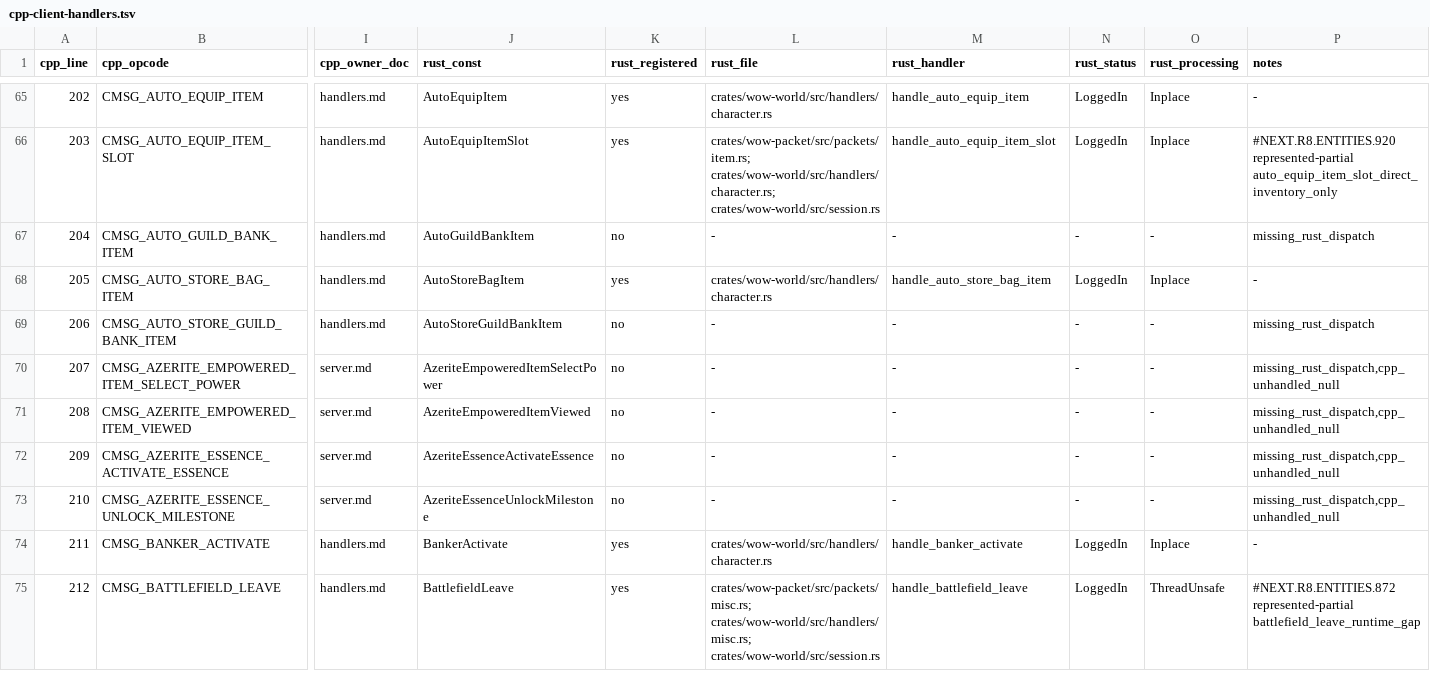
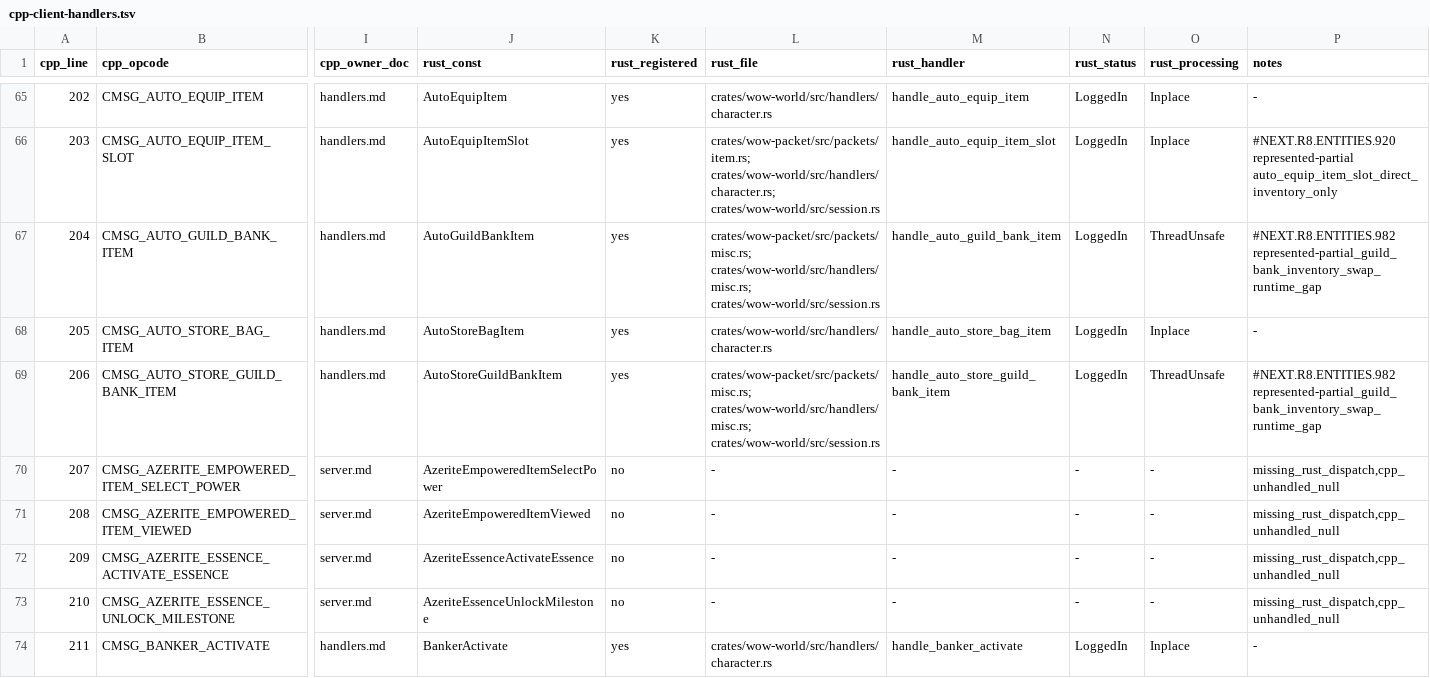
Before and after one commit to alseif0x/rustycore, a TSV file: docs/migration/inventory/cpp-client-handlers.tsv, drawn as a sheet; only a part is shown, gaps mark what is left out; the shorter side is filled out with more unchanged rows; the diff names each change by its address in the sheet, - before the commit and + after, or states it on an @@ line.

Commit message:
Handle represented guild bank inventory moves

```diff
--- a/docs/migration/inventory/cpp-client-handlers.tsv
+++ b/docs/migration/inventory/cpp-client-handlers.tsv
-K67 (rust_registered): no
+K67 (rust_registered): yes
-L67 (rust_file): -
+L67 (rust_file): crates/wow-packet/src/packets/misc.rs; crates/wow-world/src/handlers/misc.rs; crates/wow-world/src/session.rs
-M67 (rust_handler): -
+M67 (rust_handler): handle_auto_guild_bank_item
-N67 (rust_status): -
+N67 (rust_status): LoggedIn
-O67 (rust_processing): -
+O67 (rust_processing): ThreadUnsafe
-P67 (notes): missing_rust_dispatch
+P67 (notes): #NEXT.R8.ENTITIES.982 represented-partial_guild_bank_inventory_swap_runtime_gap
-K69 (rust_registered): no
+K69 (rust_registered): yes
-L69 (rust_file): -
+L69 (rust_file): crates/wow-packet/src/packets/misc.rs; crates/wow-world/src/handlers/misc.rs; crates/wow-world/src/session.rs
-M69 (rust_handler): -
+M69 (rust_handler): handle_auto_store_guild_bank_item
-N69 (rust_status): -
+N69 (rust_status): LoggedIn
-O69 (rust_processing): -
+O69 (rust_processing): ThreadUnsafe
-P69 (notes): missing_rust_dispatch
+P69 (notes): #NEXT.R8.ENTITIES.982 represented-partial_guild_bank_inventory_swap_runtime_gap
```
Also changed, not shown: docs/migration/inventory/r3-opcodes-registry.tsv, 8 other files.
